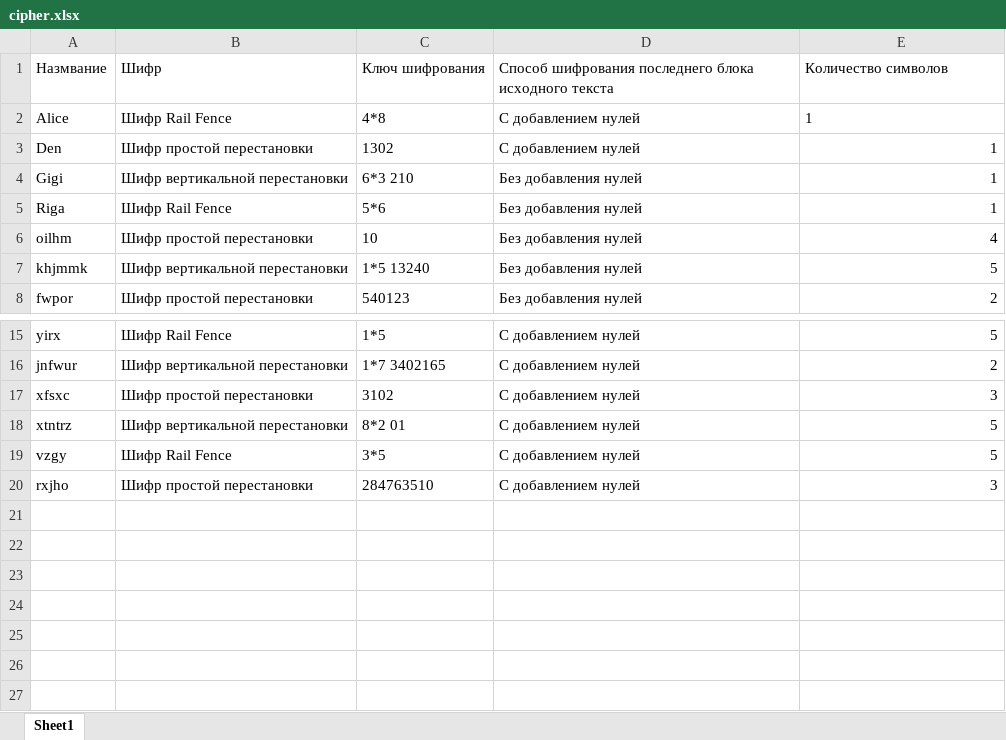
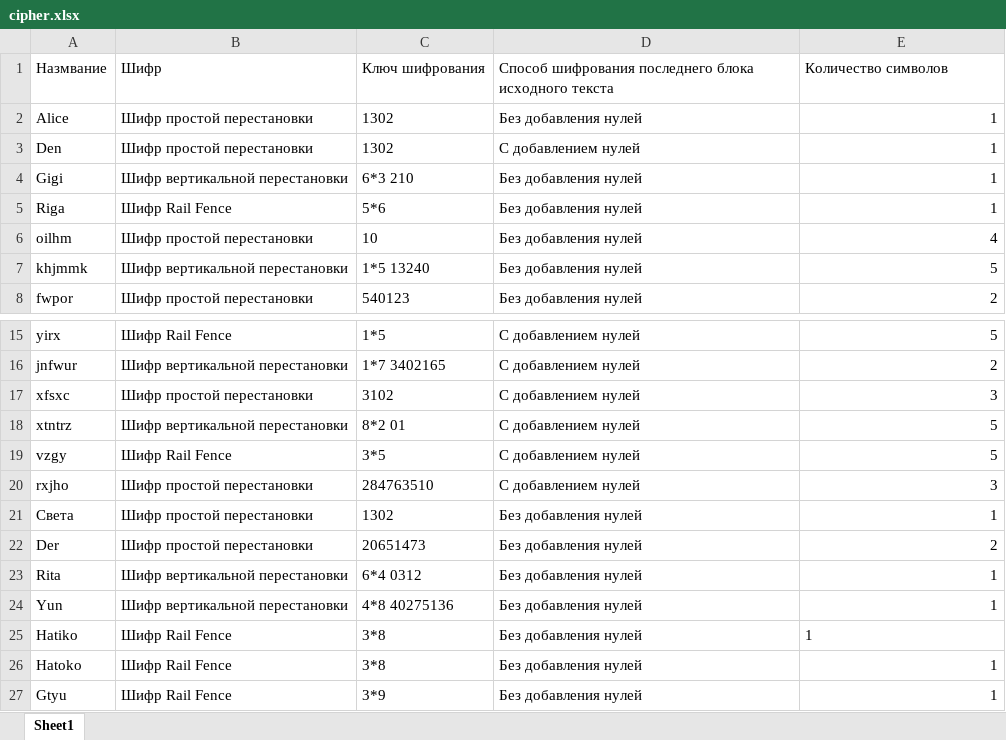
Before and after one commit to zai-elina/infobez, an Excel workbook: cipher.xlsx, sheet Sheet1, drawn as a sheet; only a part is shown, gaps mark what is left out; values as stored, in another font and other column widths than the file's, no borders; the diff names each change by its address in the sheet, - before the commit and + after, or states it on an @@ line.

```diff
--- a/cipher.xlsx (sheet Sheet1)
+++ b/cipher.xlsx (sheet Sheet1)
-B2: Шифр Rail Fence
+B2: Шифр простой перестановки
-C2: 4*8
+C2: 1302
-D2: С добавлением нулей
+D2: Без добавления нулей
-E2 alignment: left
+E2 alignment: right
+row 21: Света | Шифр простой перестановки | 1302 | Без добавления нулей | 1
+row 22: Der | Шифр простой перестановки | 20651473 | Без добавления нулей | 2
+row 23: Rita | Шифр вертикальной перестановки | 6*4 0312 | Без добавления нулей | 1
+row 24: Yun | Шифр вертикальной перестановки | 4*8 40275136 | Без добавления нулей | 1
+row 25: Hatiko | Шифр Rail Fence | 3*8 | Без добавления нулей | 1
+row 26: Hatoko | Шифр Rail Fence | 3*8 | Без добавления нулей | 1
+row 27: Gtyu | Шифр Rail Fence | 3*9 | Без добавления нулей | 1
```
Also changed, not shown: 6 other files.
